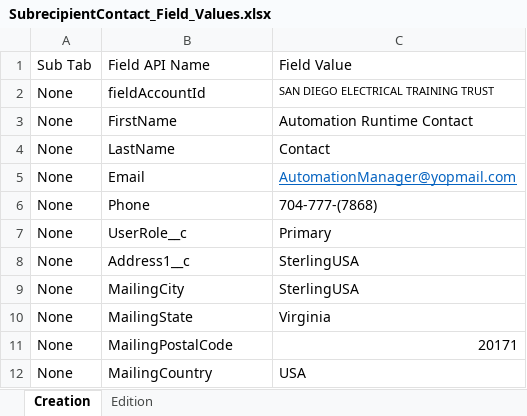
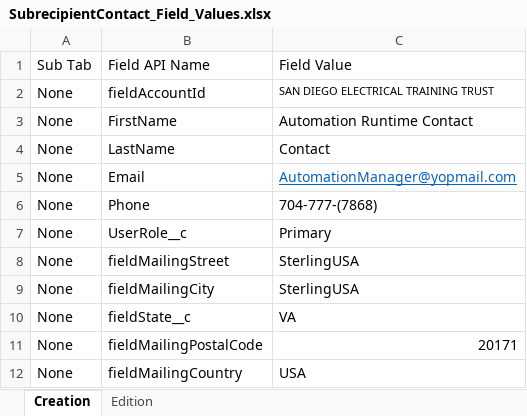
Before and after one commit to DilipHatagale-REISys/govgrants-framework-automation-fw-classic-flows, an Excel workbook: src/main/resources/SubrecipientContact_Field_Values.xlsx, sheet Creation, drawn as a sheet; values as stored, in another font and other column widths than the file's, no borders; removed rows and columns are numbered as before the commit, all else as after; the diff names each change by its address in the sheet, - before the commit and + after, or states it on an @@ line.

```diff
--- a/src/main/resources/SubrecipientContact_Field_Values.xlsx (sheet Creation)
+++ b/src/main/resources/SubrecipientContact_Field_Values.xlsx (sheet Creation)
-B8: Address1__c
+B8: fieldMailingStreet
-B9: MailingCity
+B9: fieldMailingCity
-row 10: None | MailingState | Virginia
+row 10: None | fieldState__c | VA
-B11: MailingPostalCode
+B11: fieldMailingPostalCode
-B12: MailingCountry
+B12: fieldMailingCountry
```
Also changed, not shown: src/main/resources/Award_Field_Values.xlsx, src/main/resources/Errors.xlsx, 32 other files.
